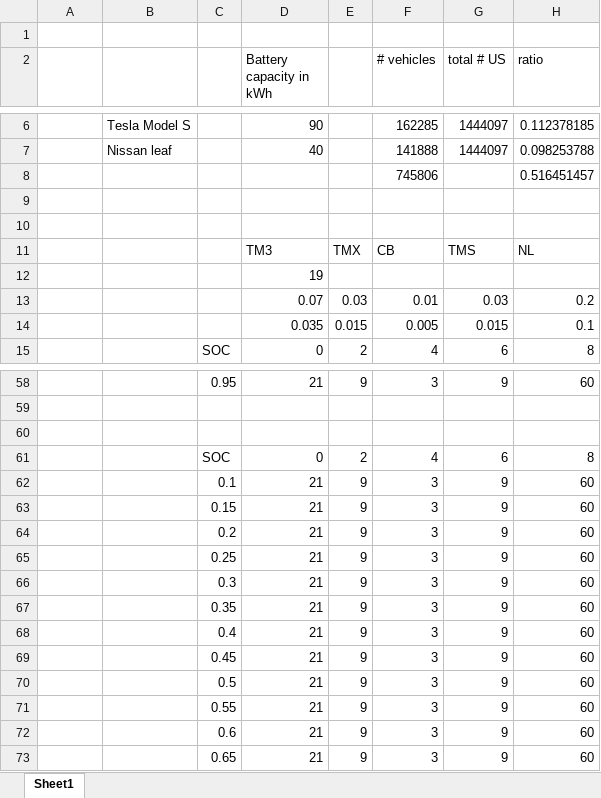
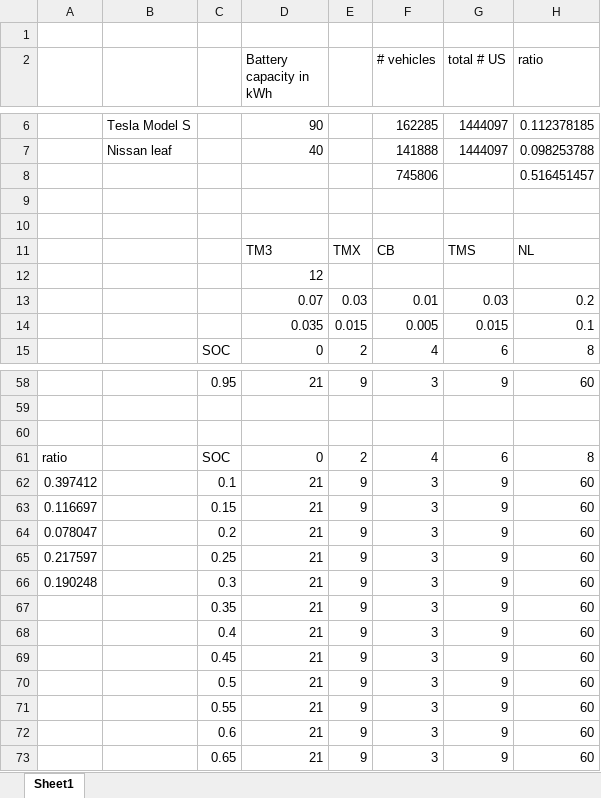
Before and after one commit to saharama/V2G-optimization, an Excel workbook: vehicleplan.xlsx, sheet Sheet1, drawn as a sheet; only a part is shown, gaps mark what is left out; values as stored, in another font and other column widths than the file's, no borders; the diff names each change by its address in the sheet, - before the commit and + after, or states it on an @@ line.

Commit message:
work on individual model
-started implementation of individual vehicles

```diff
--- a/vehicleplan.xlsx (sheet Sheet1)
+++ b/vehicleplan.xlsx (sheet Sheet1)
-D12 (Battery capacity in kWh): 19
+D12 (Battery capacity in kWh): 12
-A61: (empty)
+A61: ratio
-A62: (empty)
+A62: 0.397412
-A63: (empty)
+A63: 0.116697
-A64: (empty)
+A64: 0.078047
-A65: (empty)
+A65: 0.217597
-A66: (empty)
+A66: 0.190248
```
Also changed, not shown: 4 other files.
